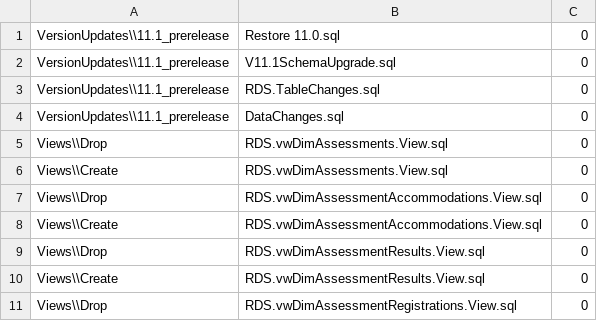
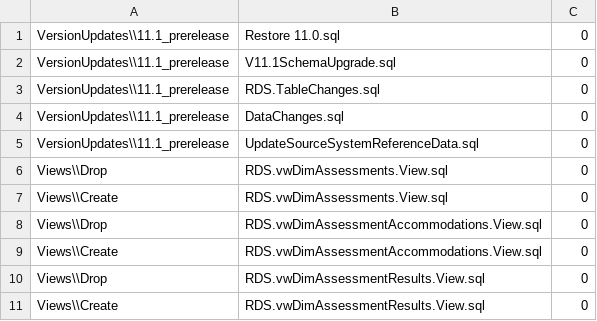
Before and after one commit to CEDS-Collaborative-Exchange/Generate, a CSV file: generate.database/VersionUpdates/11.1_prerelease/VersionScripts.csv, drawn as a sheet; only a part is shown; the shorter side is filled out with more unchanged rows.

Commit message:
Forgot to add the new script to VersionScripts

```diff
--- a/generate.database/VersionUpdates/11.1_prerelease/VersionScripts.csv
+++ b/generate.database/VersionUpdates/11.1_prerelease/VersionScripts.csv
@@ -4,2 +4,3 @@ VersionUpdates\\11.1_prerelease,RDS.TableChanges.sql,0
 VersionUpdates\\11.1_prerelease,DataChanges.sql,0
+VersionUpdates\\11.1_prerelease,UpdateSourceSystemReferenceData.sql,0
 Views\\Drop,RDS.vwDimAssessments.View.sql,0
```
